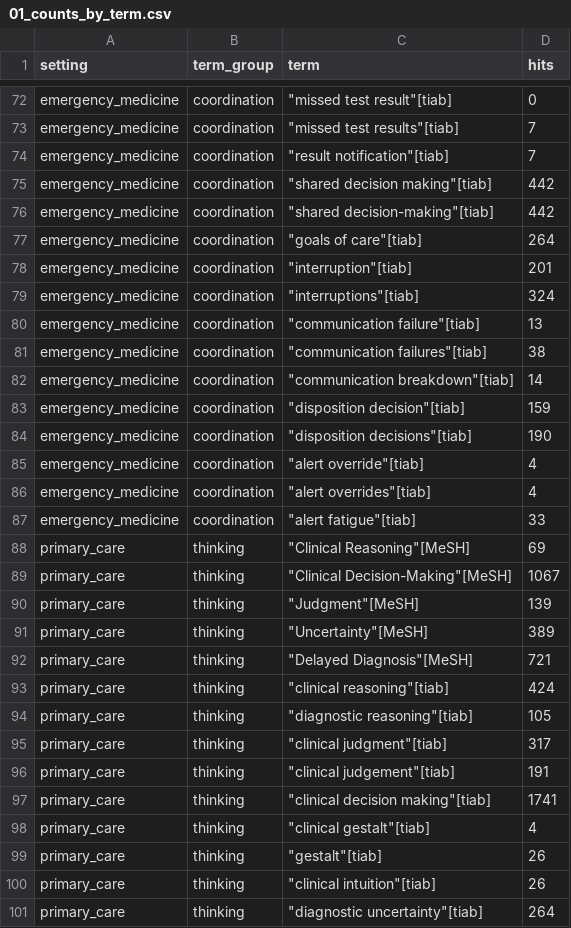
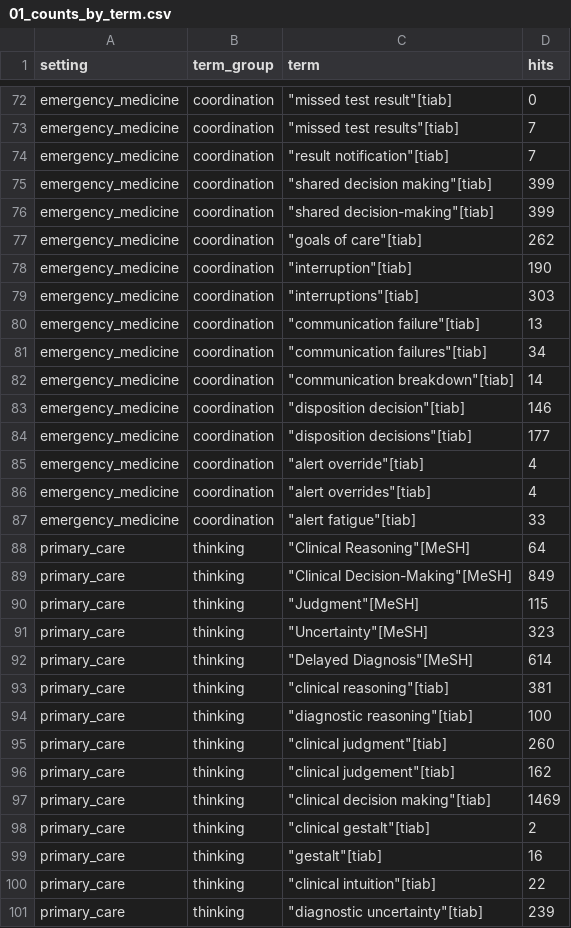
Before and after one commit to Aschoeff613/PACT_Literature_Review, a CSV file: data/01_counts_by_term.csv, drawn as a sheet; only a part is shown, gaps mark what is left out; the diff covers the shown part only.

```diff
--- a/data/01_counts_by_term.csv
+++ b/data/01_counts_by_term.csv
@@ -74,12 +74,12 @@ emergency_medicine,coordination,"""missed test results""[tiab]",7
 emergency_medicine,coordination,"""result notification""[tiab]",7
-emergency_medicine,coordination,"""shared decision making""[tiab]",442
-emergency_medicine,coordination,"""shared decision-making""[tiab]",442
-emergency_medicine,coordination,"""goals of care""[tiab]",264
-emergency_medicine,coordination,"""interruption""[tiab]",201
-emergency_medicine,coordination,"""interruptions""[tiab]",324
+emergency_medicine,coordination,"""shared decision making""[tiab]",399
+emergency_medicine,coordination,"""shared decision-making""[tiab]",399
+emergency_medicine,coordination,"""goals of care""[tiab]",262
+emergency_medicine,coordination,"""interruption""[tiab]",190
+emergency_medicine,coordination,"""interruptions""[tiab]",303
 emergency_medicine,coordination,"""communication failure""[tiab]",13
-emergency_medicine,coordination,"""communication failures""[tiab]",38
+emergency_medicine,coordination,"""communication failures""[tiab]",34
 emergency_medicine,coordination,"""communication breakdown""[tiab]",14
-emergency_medicine,coordination,"""disposition decision""[tiab]",159
-emergency_medicine,coordination,"""disposition decisions""[tiab]",190
+emergency_medicine,coordination,"""disposition decision""[tiab]",146
+emergency_medicine,coordination,"""disposition decisions""[tiab]",177
 emergency_medicine,coordination,"""alert override""[tiab]",4
@@ -87,15 +87,15 @@ emergency_medicine,coordination,"""alert overrides""[tiab]",4
 emergency_medicine,coordination,"""alert fatigue""[tiab]",33
-primary_care,thinking,"""Clinical Reasoning""[MeSH]",69
-primary_care,thinking,"""Clinical Decision-Making""[MeSH]",1067
-primary_care,thinking,"""Judgment""[MeSH]",139
-primary_care,thinking,"""Uncertainty""[MeSH]",389
-primary_care,thinking,"""Delayed Diagnosis""[MeSH]",721
-primary_care,thinking,"""clinical reasoning""[tiab]",424
-primary_care,thinking,"""diagnostic reasoning""[tiab]",105
-primary_care,thinking,"""clinical judgment""[tiab]",317
-primary_care,thinking,"""clinical judgement""[tiab]",191
-primary_care,thinking,"""clinical decision making""[tiab]",1741
-primary_care,thinking,"""clinical gestalt""[tiab]",4
-primary_care,thinking,"""gestalt""[tiab]",26
-primary_care,thinking,"""clinical intuition""[tiab]",26
-primary_care,thinking,"""diagnostic uncertainty""[tiab]",264
+primary_care,thinking,"""Clinical Reasoning""[MeSH]",64
+primary_care,thinking,"""Clinical Decision-Making""[MeSH]",849
+primary_care,thinking,"""Judgment""[MeSH]",115
+primary_care,thinking,"""Uncertainty""[MeSH]",323
+primary_care,thinking,"""Delayed Diagnosis""[MeSH]",614
+primary_care,thinking,"""clinical reasoning""[tiab]",381
+primary_care,thinking,"""diagnostic reasoning""[tiab]",100
+primary_care,thinking,"""clinical judgment""[tiab]",260
+primary_care,thinking,"""clinical judgement""[tiab]",162
+primary_care,thinking,"""clinical decision making""[tiab]",1469
+primary_care,thinking,"""clinical gestalt""[tiab]",2
+primary_care,thinking,"""gestalt""[tiab]",16
+primary_care,thinking,"""clinical intuition""[tiab]",22
+primary_care,thinking,"""diagnostic uncertainty""[tiab]",239
```
Also changed, not shown: 123 edited cells elsewhere in this file, data/01_counts_by_group.csv, data/01_search_log.csv, 1 other file.
